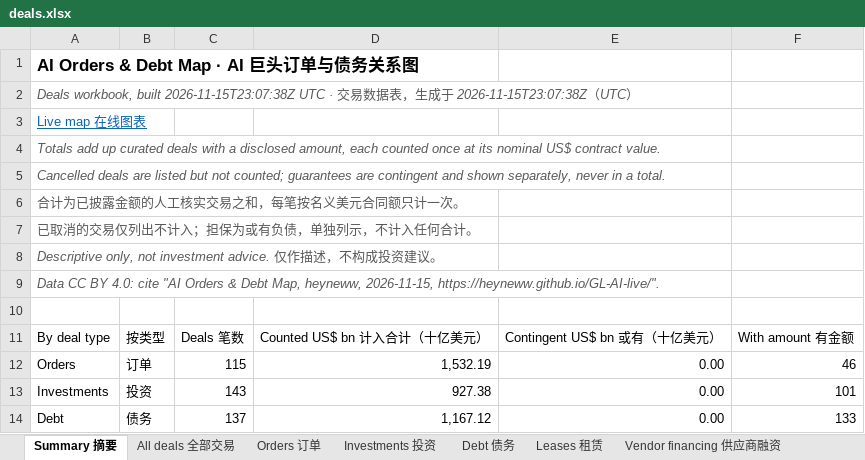
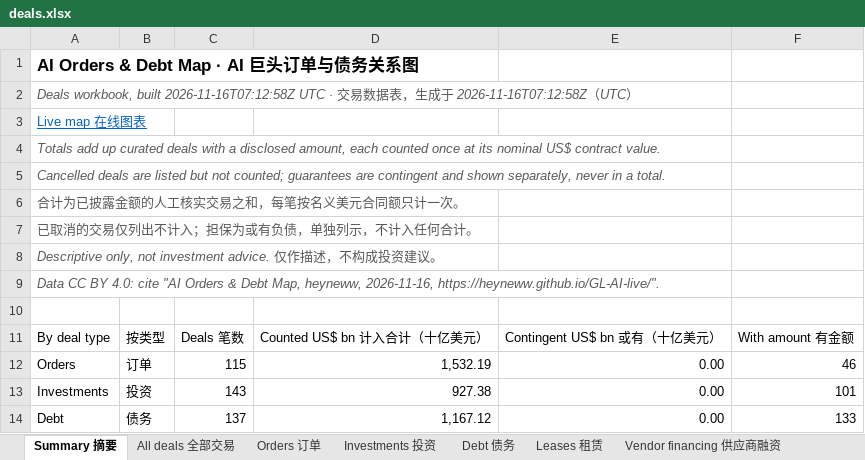
Before and after one commit to heyneww/GL-AI-live, an Excel workbook: data/v1/deals.xlsx, sheet Summary 摘要, drawn as a sheet; only a part is shown; values as stored, in another font and other column widths than the file's, no borders; the diff names each change by its address in the sheet, - before the commit and + after, or states it on an @@ line.

```diff
--- a/data/v1/deals.xlsx (sheet Summary 摘要)
+++ b/data/v1/deals.xlsx (sheet Summary 摘要)
-A2: …workbook, built 2026-11-15T23:07:38Z UTC · 交易数据表，生成于 2026-11-15T23:07:38Z（UTC…
+A2: …workbook, built 2026-11-16T07:12:58Z UTC · 交易数据表，生成于 2026-11-16T07:12:58Z（UTC…
-A9: …Map, heyneww, 2026-11-15, https://heyneww.github.io/GL-AI-live/".
+A9: …Map, heyneww, 2026-11-16, https://heyneww.github.io/GL-AI-live/".
```
Also changed, not shown: 8 other files.
